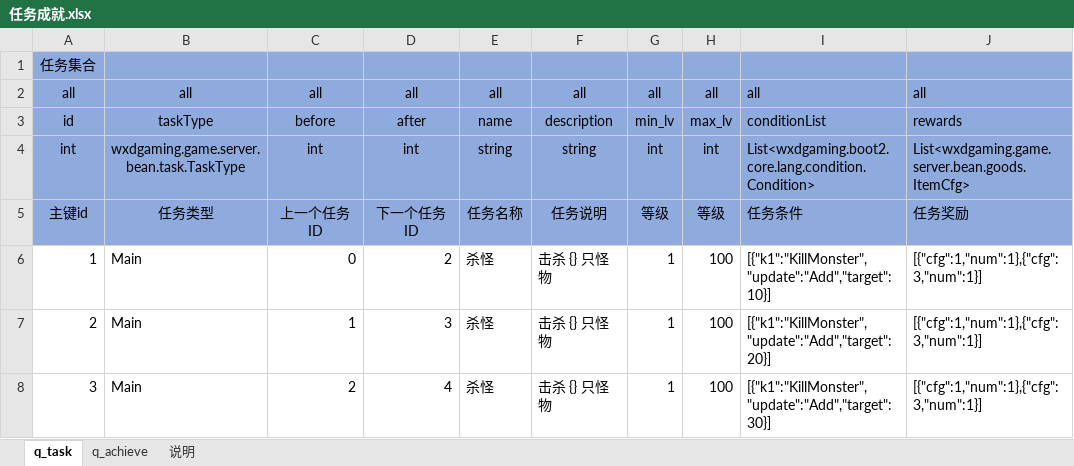
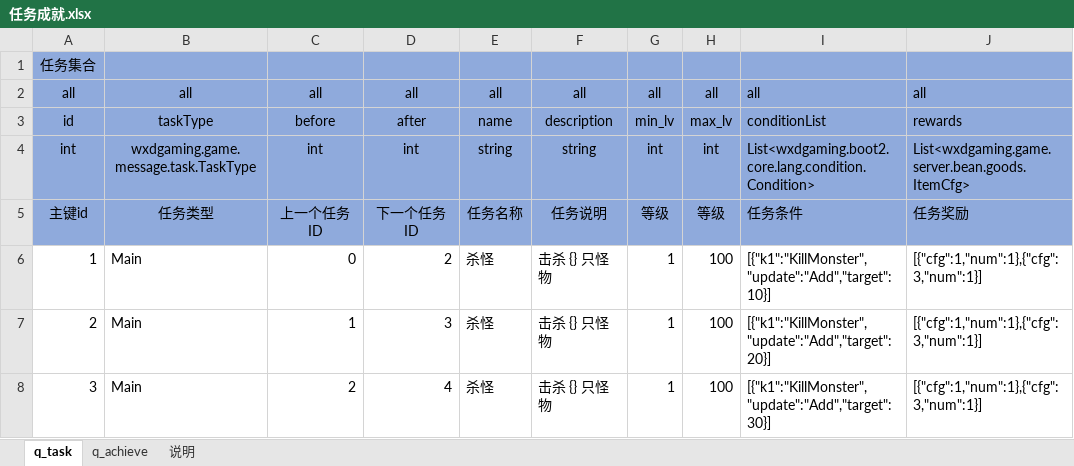
Before and after one commit to wxd-gaming/wxdgaming.boot2, an Excel workbook: wxdgaming.game.server/src/cfg/任务成就.xlsx, sheet q_task, drawn as a sheet; only a part is shown; values as stored, in another font and other column widths than the file's, no borders; conditional formats not drawn; the diff names each change by its address in the sheet, - before the commit and + after, or states it on an @@ line.

```diff
--- a/wxdgaming.game.server/src/cfg/任务成就.xlsx (sheet q_task)
+++ b/wxdgaming.game.server/src/cfg/任务成就.xlsx (sheet q_task)
-B4: wxdgaming.game.server.bean.task.TaskType
+B4: wxdgaming.game.message.task.TaskType
```
Also changed, not shown: 35 other files.
